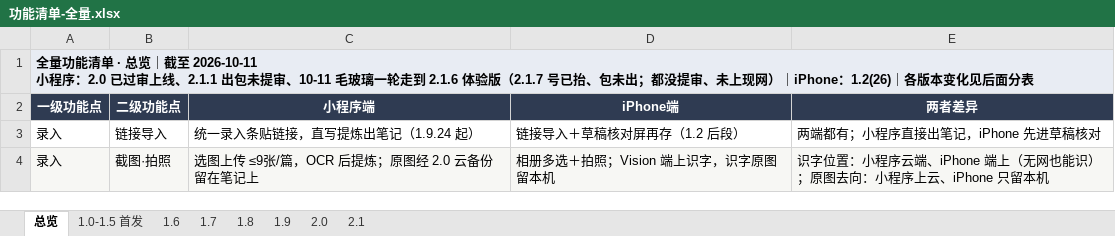
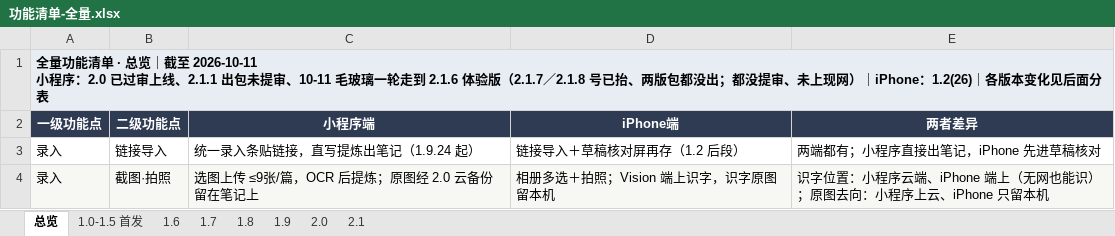
Before and after one commit to zhaolongfei-shareye/TuMaiBiJi, an Excel workbook: docs/功能清单-全量.xlsx, sheet 总览, drawn as a sheet; only a part is shown; values as stored, in another font and other column widths than the file's, no borders; the diff names each change by its address in the sheet, - before the commit and + after, or states it on an @@ line.

```diff
--- a/docs/功能清单-全量.xlsx (sheet 总览)
+++ b/docs/功能清单-全量.xlsx (sheet 总览)
-A1 (一级功能点): …验版（2.1.7 号已抬、包未出；都没…
+A1 (一级功能点): …验版（2.1.7／2.1.8 号已抬、两版包都没出；都没…
```
Also changed, not shown: sheet 2.1, 31 other files.
